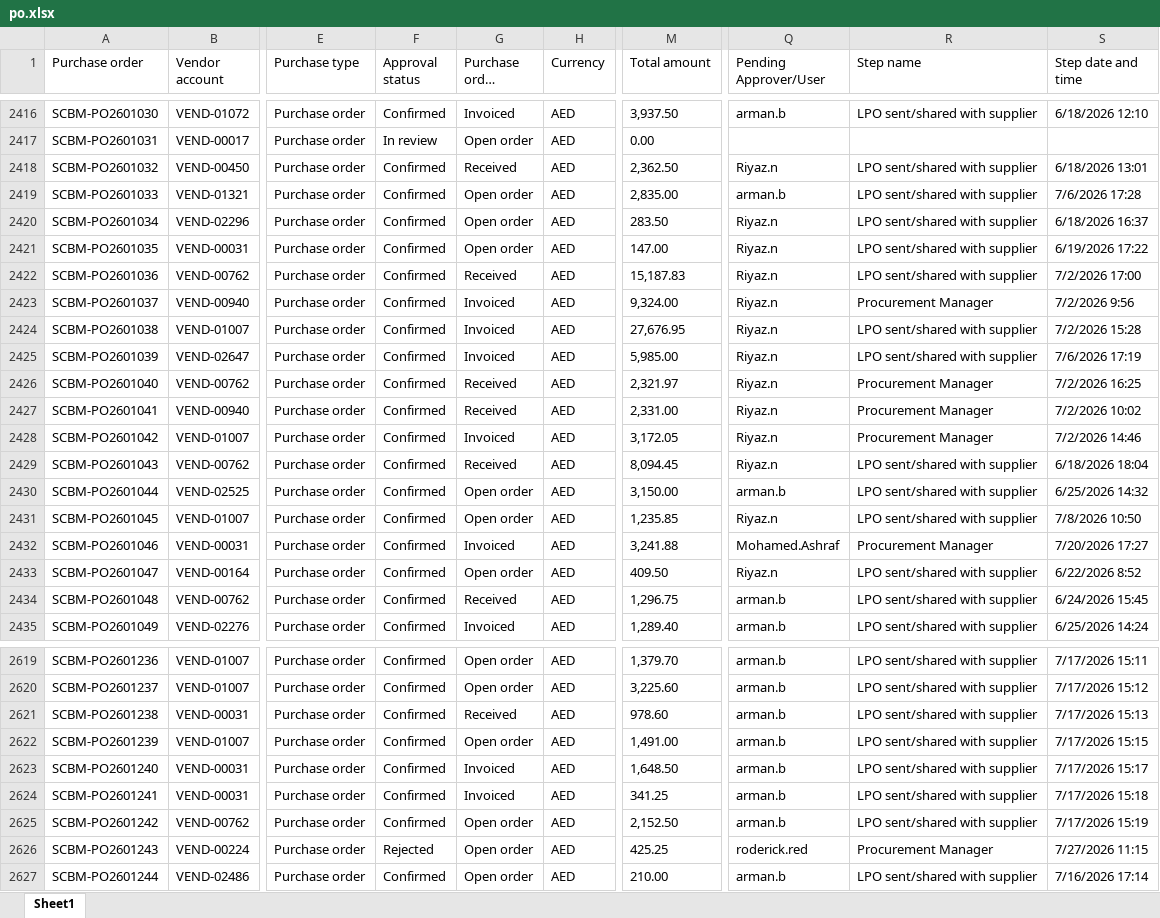
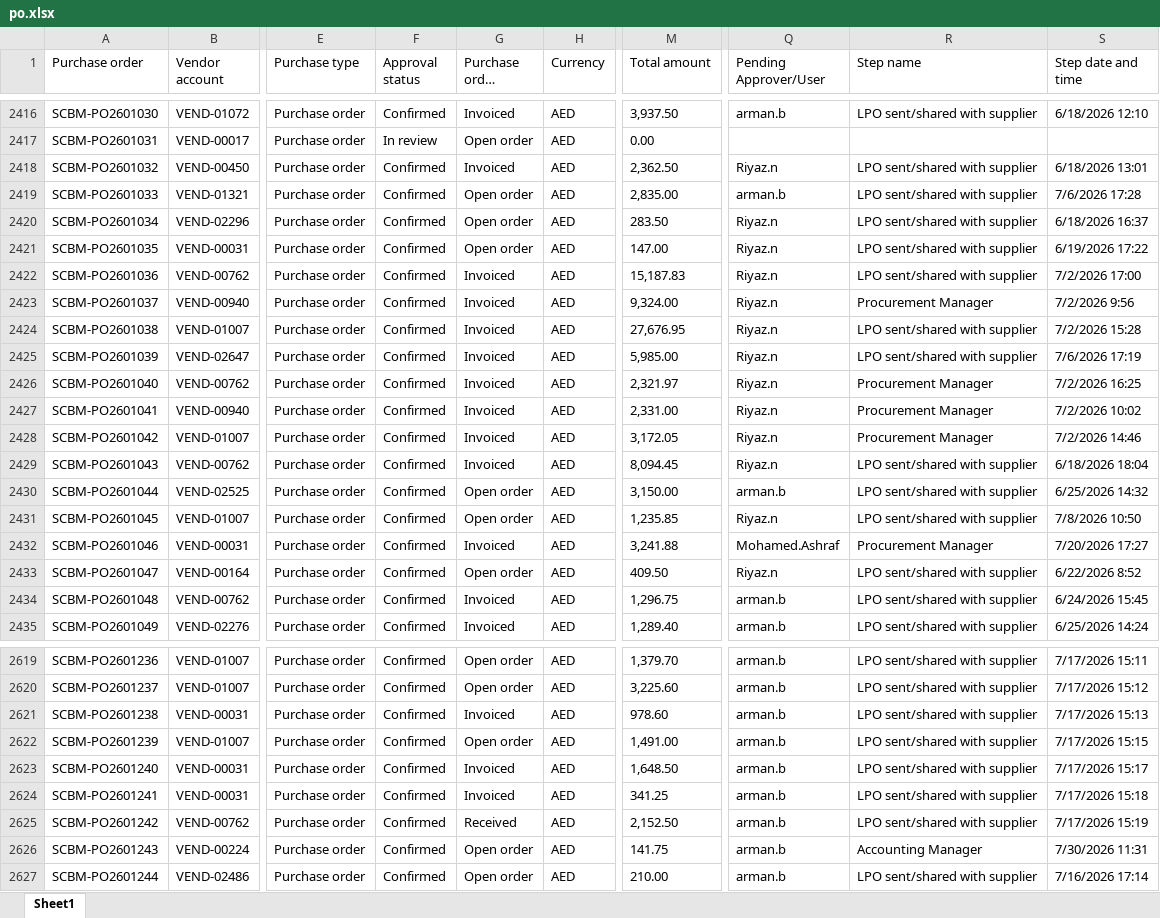
Before and after one commit to Chandansah605/PR-PO-Pipeline-Dashboard, an Excel workbook: po.xlsx, sheet Sheet1, drawn as a sheet; only a part is shown, gaps mark what is left out; long unchanged cells end in …; values as stored, in another font and other column widths than the file's, no borders; table styles not drawn; the diff covers the shown part only; the diff names each change by its address in the sheet, - before the commit and + after, or states it on an @@ line.

```diff
--- a/po.xlsx (sheet Sheet1)
+++ b/po.xlsx (sheet Sheet1)
-G2418 (Purchase order status): Received
+G2418 (Purchase order status): Invoiced
-G2422 (Purchase order status): Received
+G2422 (Purchase order status): Invoiced
-G2426:G2427 (Purchase order status): Received
+G2426:G2427 (Purchase order status): Invoiced
-G2429 (Purchase order status): Received
+G2429 (Purchase order status): Invoiced
-G2434 (Purchase order status): Received
+G2434 (Purchase order status): Invoiced
-G2621 (Purchase order status): Received
+G2621 (Purchase order status): Invoiced
-G2625 (Purchase order status): Open order
+G2625 (Purchase order status): Received
-F2626 (Approval status): Rejected
+F2626 (Approval status): Confirmed
-M2626 (Total amount): 425.25
+M2626 (Total amount): 141.75
-Q2626 (Pending Approver/User): roderick.red
+Q2626 (Pending Approver/User): arman.b
-R2626 (Step name): Procurement Manager
+R2626 (Step name): Accounting Manager
-S2626 (Step date and time): 7/27/2026 11:15
+S2626 (Step date and time): 7/30/2026 11:31
```
Also changed, not shown: 6 added rows and 63 edited cells elsewhere in this sheet, pr.xlsx.
